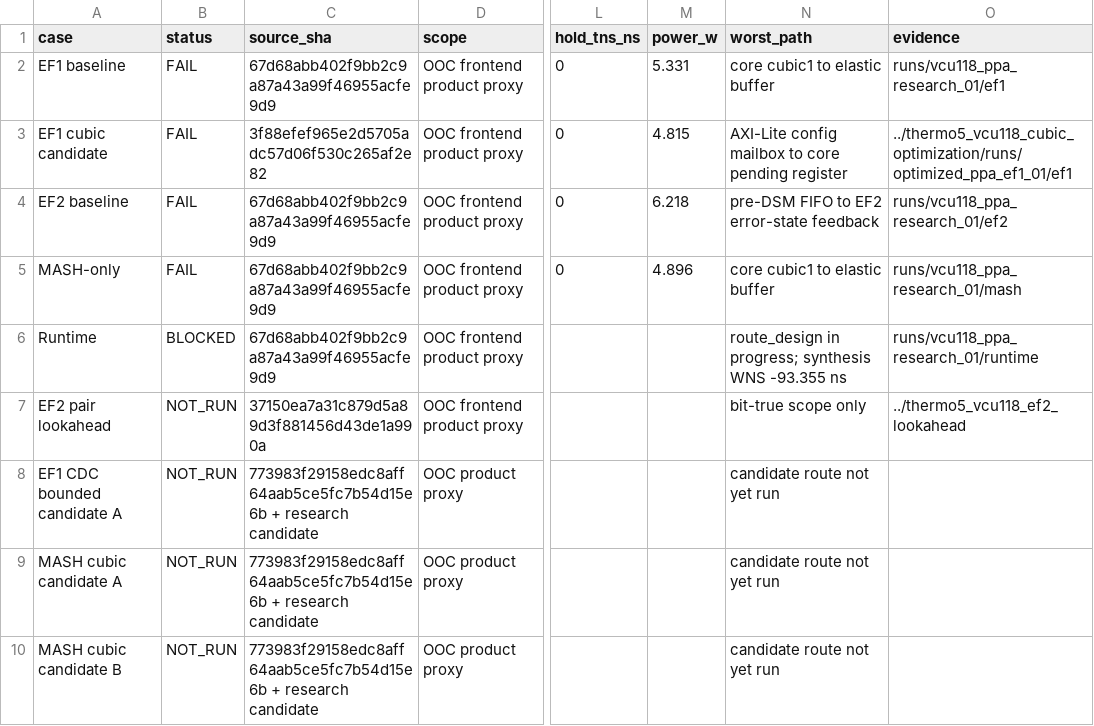
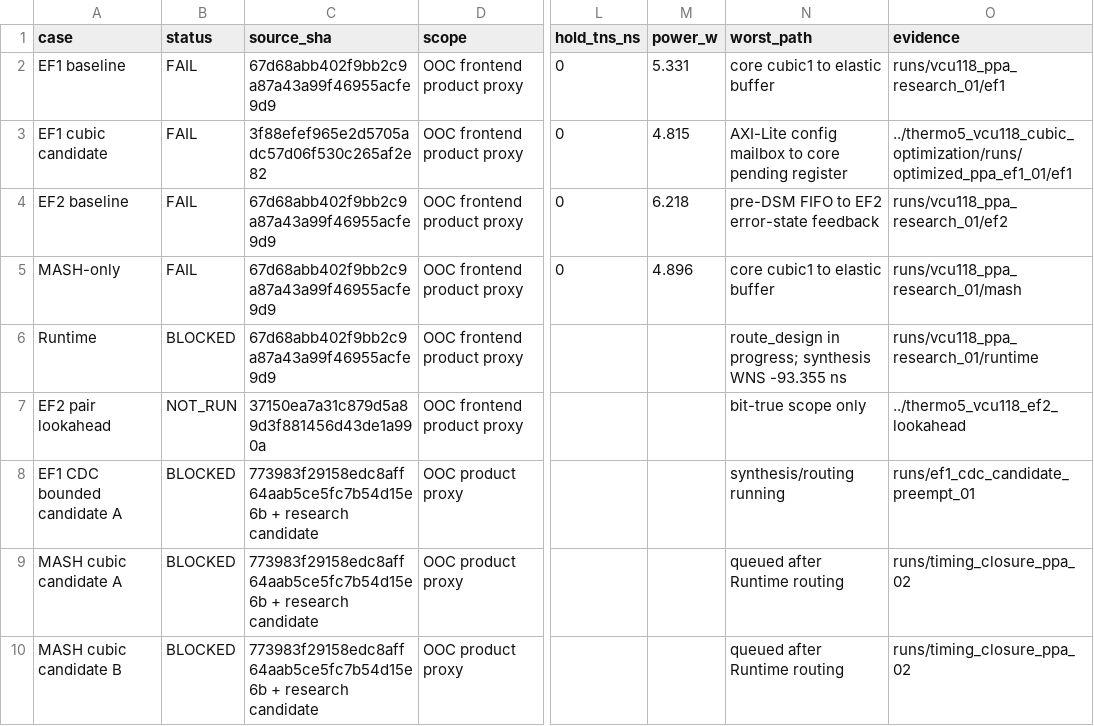
Before and after one commit to cwu766485-ctrl/dsm_ip, a CSV file: docs/verification/vcu118_timing_live_20261117/updated_ppa_matrix.csv, drawn as a sheet; only a part is shown, gaps mark what is left out; the diff names each change by its address in the sheet, - before the commit and + after, or states it on an @@ line.

Commit message:
Prioritize EF1 bounded CDC timing experiment

```diff
--- a/docs/verification/vcu118_timing_live_20261117/updated_ppa_matrix.csv
+++ b/docs/verification/vcu118_timing_live_20261117/updated_ppa_matrix.csv
-B8:B10 (status): NOT_RUN
+B8:B10 (status): BLOCKED
-N8 (worst_path): candidate route not yet run
+N8 (worst_path): synthesis/routing running
-O8 (evidence): (empty)
+O8 (evidence): runs/ef1_cdc_candidate_preempt_01
-N9:N10 (worst_path): candidate route not yet run
+N9:N10 (worst_path): queued after Runtime routing
-O9:O10 (evidence): (empty)
+O9:O10 (evidence): runs/timing_closure_ppa_02
```
Also changed, not shown: 6 other files.
